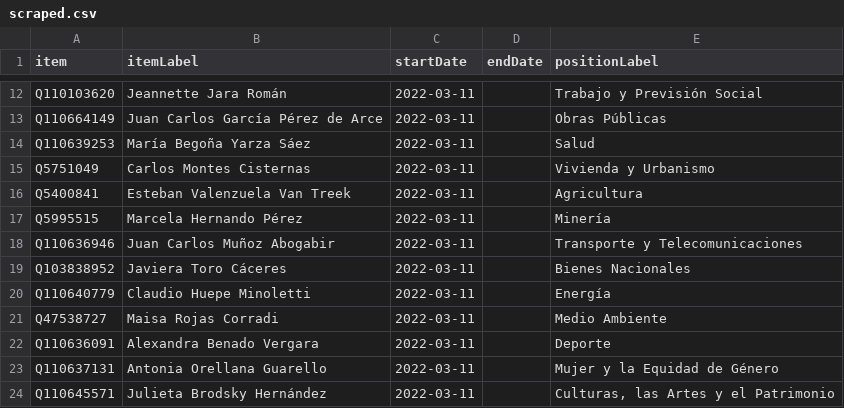
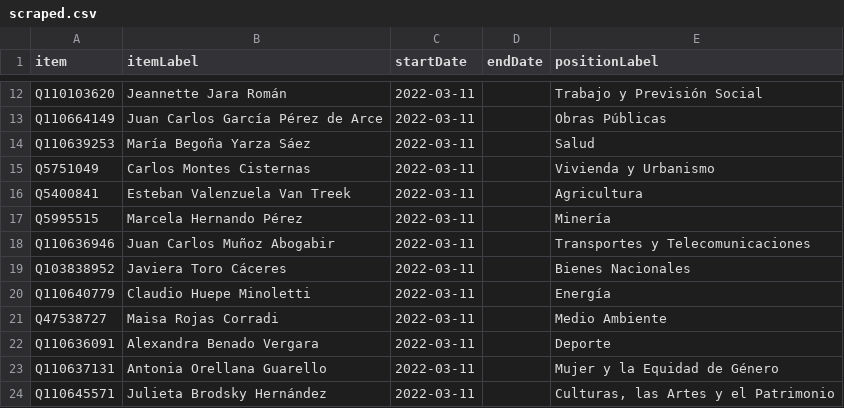
Before and after one commit to every-politician-scrapers/chile-ministers, a CSV file: sources/boric-cabinet-eswiki/scraped.csv, drawn as a sheet; only a part is shown, gaps mark what is left out.

```diff
--- a/sources/boric-cabinet-eswiki/scraped.csv
+++ b/sources/boric-cabinet-eswiki/scraped.csv
@@ -17,3 +17,3 @@ Q5400841,Esteban Valenzuela Van Treek,2022-03-11,,Agricultura
 Q5995515,Marcela Hernando Pérez,2022-03-11,,Minería
-Q110636946,Juan Carlos Muñoz Abogabir,2022-03-11,,Transporte y Telecomunicaciones
+Q110636946,Juan Carlos Muñoz Abogabir,2022-03-11,,Transportes y Telecomunicaciones
 Q103838952,Javiera Toro Cáceres,2022-03-11,,Bienes Nacionales
```
Also changed, not shown: sources/boric-cabinet-eswiki/diff.csv, sources/intendente-atacama/diff.csv, 2 other files.
